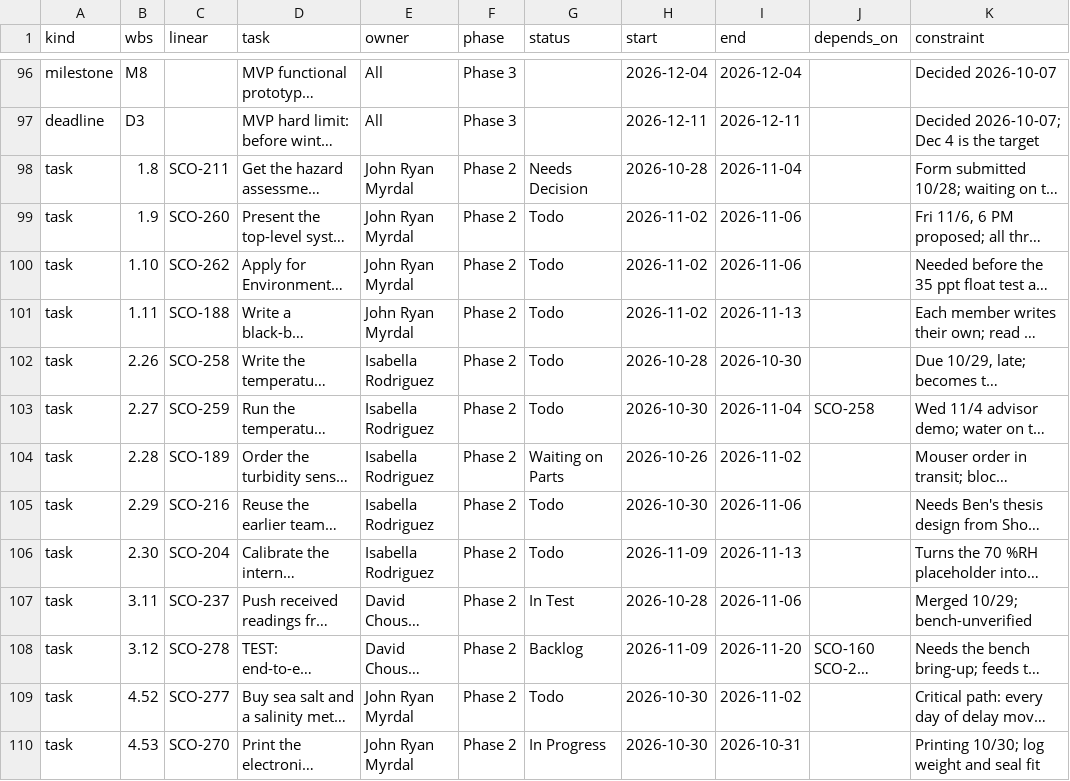
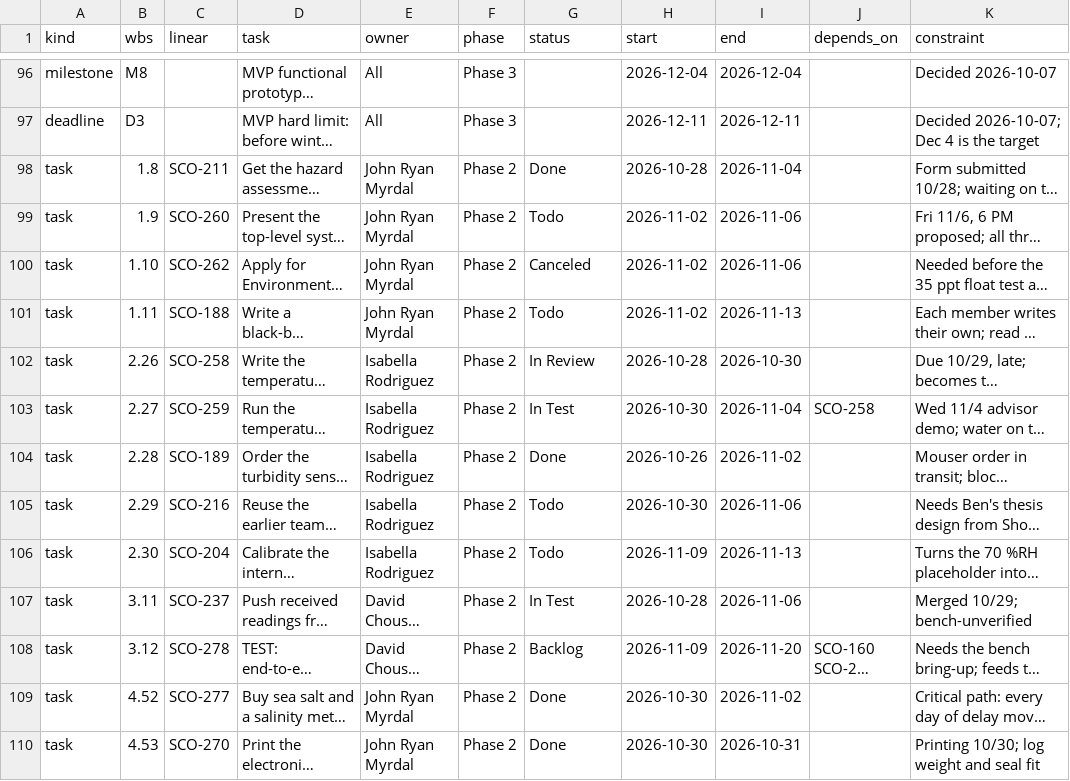
Before and after one commit to David-Chousal/S.C.O.U.T., a CSV file: docs/planning/wbs-tasks.csv, drawn as a sheet; only a part is shown, gaps mark what is left out; long unchanged cells end in …; the diff covers the shown part only; the diff names each change by its address in the sheet, - before the commit and + after, or states it on an @@ line.

```diff
--- a/docs/planning/wbs-tasks.csv
+++ b/docs/planning/wbs-tasks.csv
-G98 (status): Needs Decision
+G98 (status): Done
-G100 (status): Todo
+G100 (status): Canceled
-G102 (status): Todo
+G102 (status): In Review
-G103 (status): Todo
+G103 (status): In Test
-G104 (status): Waiting on Parts
+G104 (status): Done
-G109 (status): Todo
+G109 (status): Done
-G110 (status): In Progress
+G110 (status): Done
```
Also changed, not shown: 54 edited cells elsewhere in this file, 4 other files.
